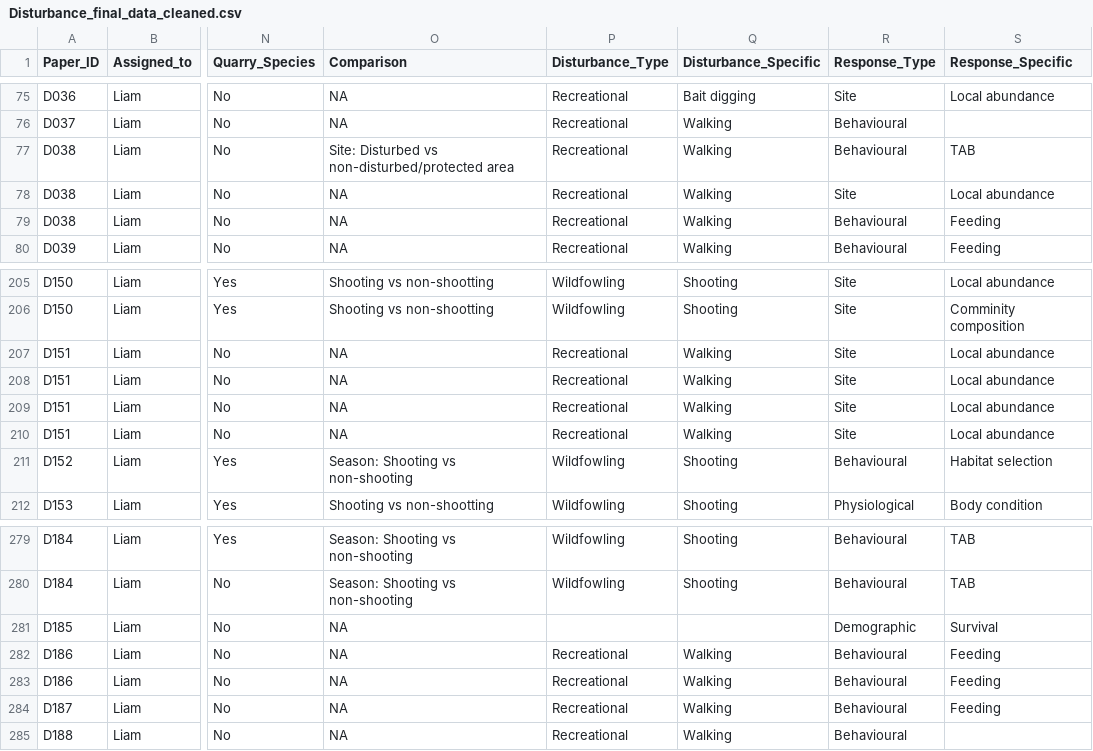
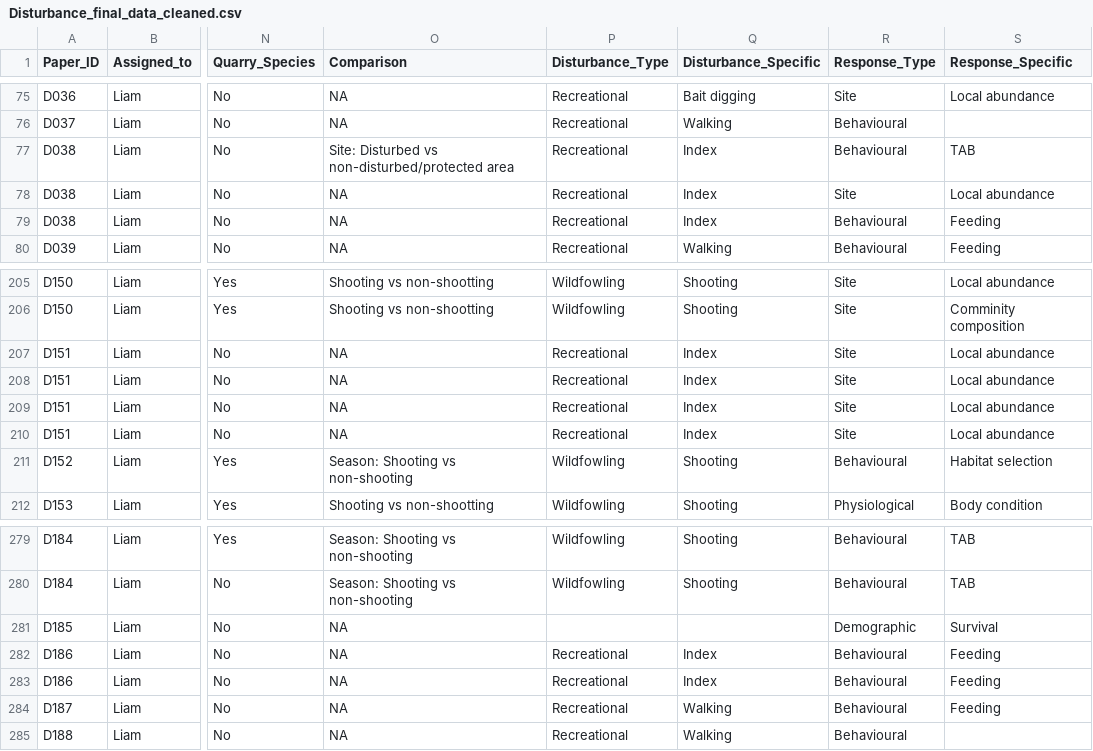
Before and after one commit to liamlangley1/Wildfowl_SLR, a CSV file: Data/Disturbance_final_data_cleaned.csv, drawn as a sheet; only a part is shown, gaps mark what is left out; the diff names each change by its address in the sheet, - before the commit and + after, or states it on an @@ line.

Commit message:
Final heatmaps script and data update.

```diff
--- a/Data/Disturbance_final_data_cleaned.csv
+++ b/Data/Disturbance_final_data_cleaned.csv
-Q77:Q79 (Disturbance_Specific): Walking
+Q77:Q79 (Disturbance_Specific): Index
-Q207:Q210 (Disturbance_Specific): Walking
+Q207:Q210 (Disturbance_Specific): Index
-Q282:Q283 (Disturbance_Specific): Walking
+Q282:Q283 (Disturbance_Specific): Index
```
Also changed, not shown: 3 other files.
